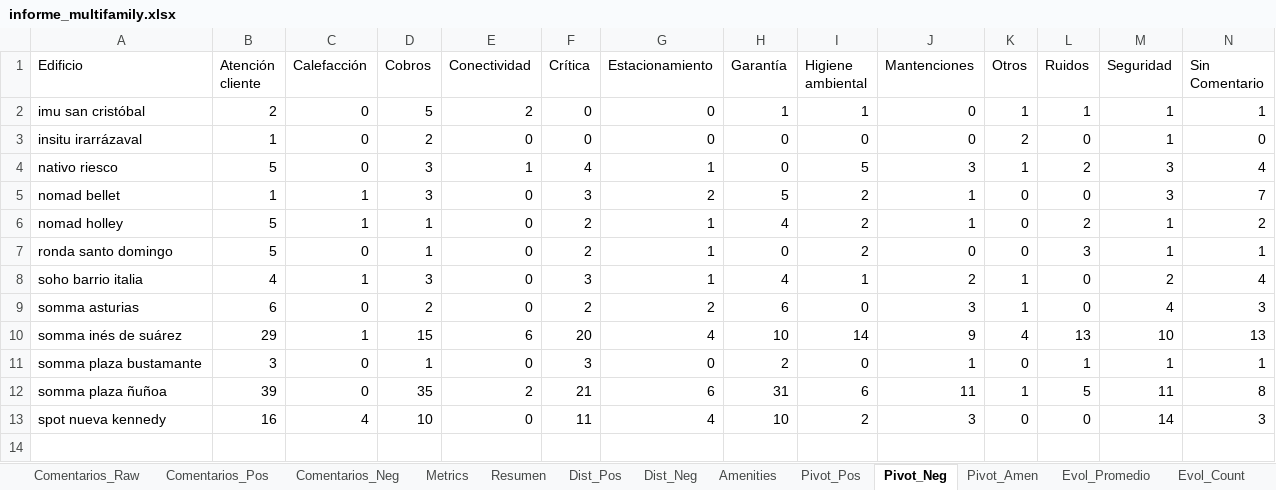
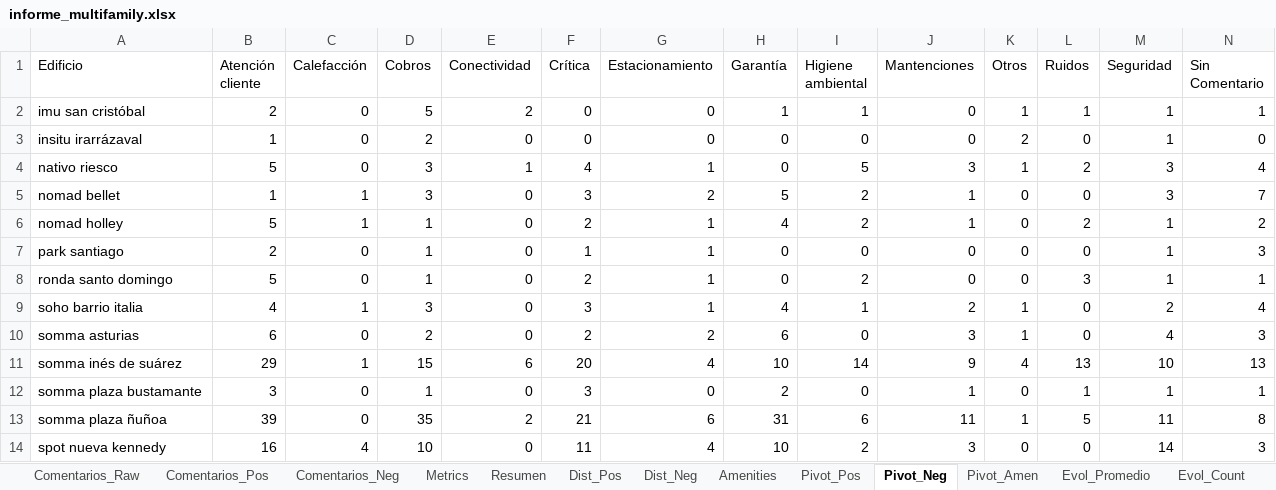
Before and after one commit to JosepVargasf/MF-Star-Scrapper, an Excel workbook: data/informe_multifamily.xlsx, sheet Pivot_Neg, drawn as a sheet; only a part is shown; values as stored, in another font and other column widths than the file's, no borders; rows hold the shown columns only; the diff names each change by its address in the sheet, - before the commit and + after, or states it on an @@ line.

```diff
--- a/data/informe_multifamily.xlsx (sheet Pivot_Neg)
+++ b/data/informe_multifamily.xlsx (sheet Pivot_Neg)
+row 7: park santiago | 2 | 0 | 1 | 0 | 1 | 1 | 0 | 0 | 0 | 0 | 0 | 1 | 3
```
Also changed, not shown: sheet Comentarios_Raw, sheet Comentarios_Pos, sheet Comentarios_Neg, sheet Evol_Count, sheet Evol_Promedio, sheet Resumen, 6 more sheets, 3 other files.
